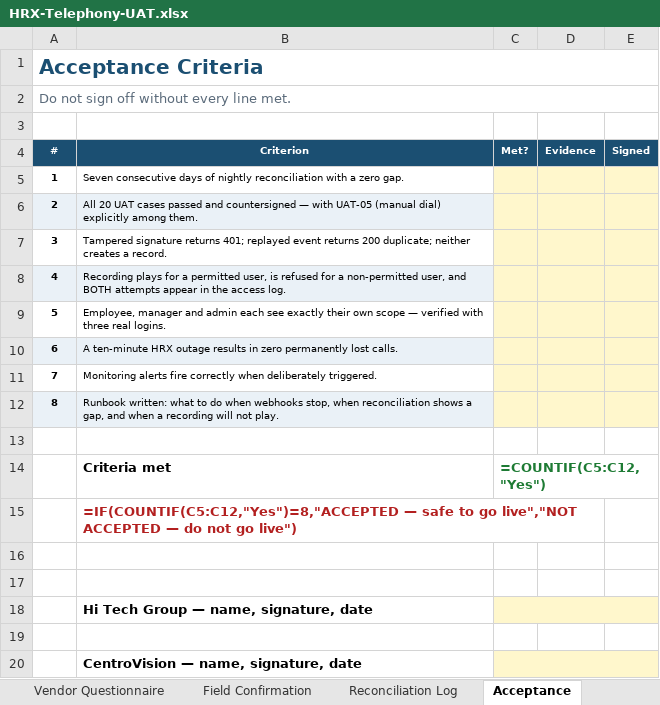
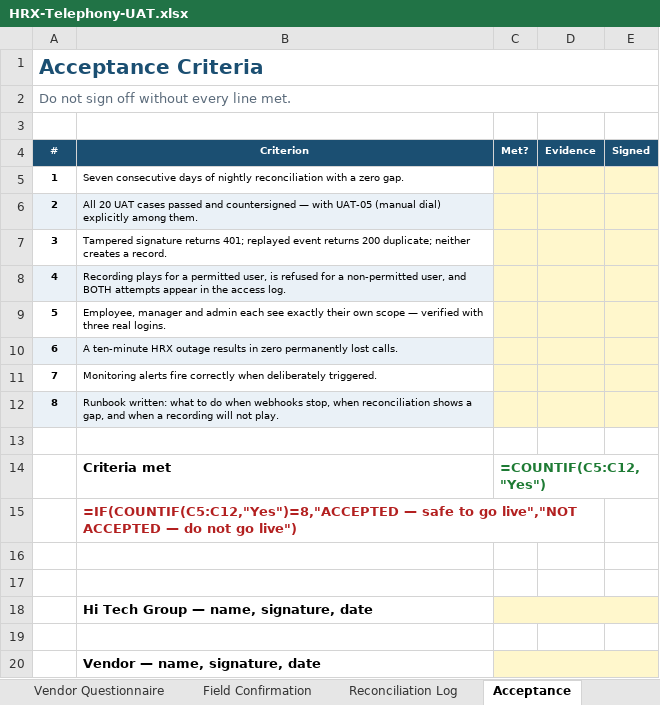
Before and after one commit to Nerds101001/hitech-hrx, an Excel workbook: docs/telephony/HRX-Telephony-UAT.xlsx, sheet Acceptance, drawn as a sheet; values as stored, in another font and other column widths than the file's, no borders; formulas without a stored value are shown as written; the diff names each change by its address in the sheet, - before the commit and + after, or states it on an @@ line.

```diff
--- a/docs/telephony/HRX-Telephony-UAT.xlsx (sheet Acceptance)
+++ b/docs/telephony/HRX-Telephony-UAT.xlsx (sheet Acceptance)
-B20 (Criterion): CentroVision — name, signature, date
+B20 (Criterion): Vendor — name, signature, date
```
Also changed, not shown: sheet Read me, sheet Reconciliation Log, sheet Vendor Questionnaire, sheet UAT Cases, docs/telephony/vendor-pack/HRX-Telephony-UAT.xlsx, 19 other files.
